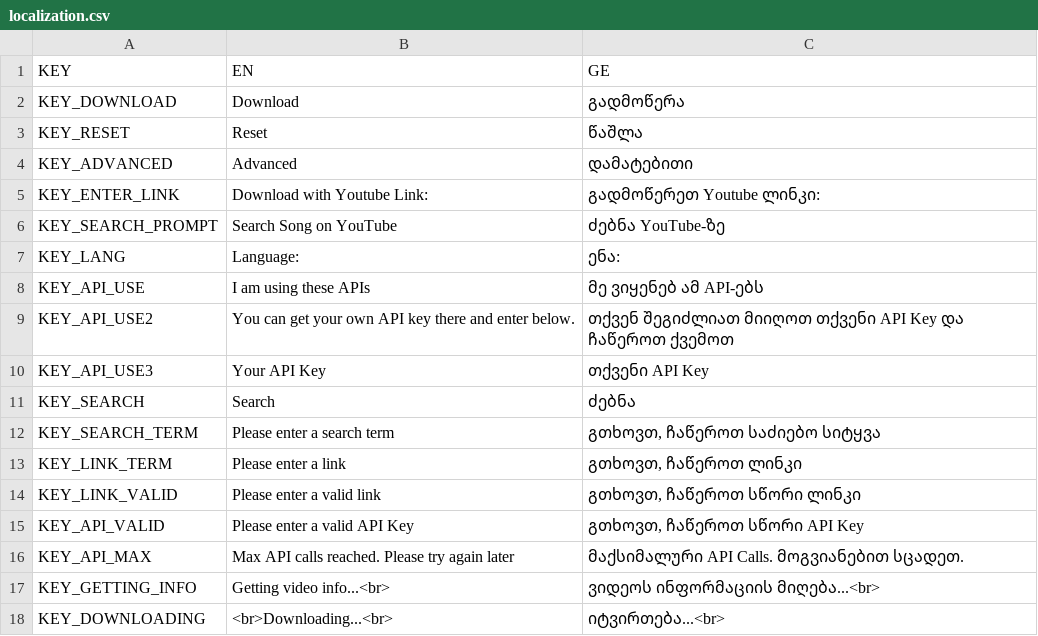
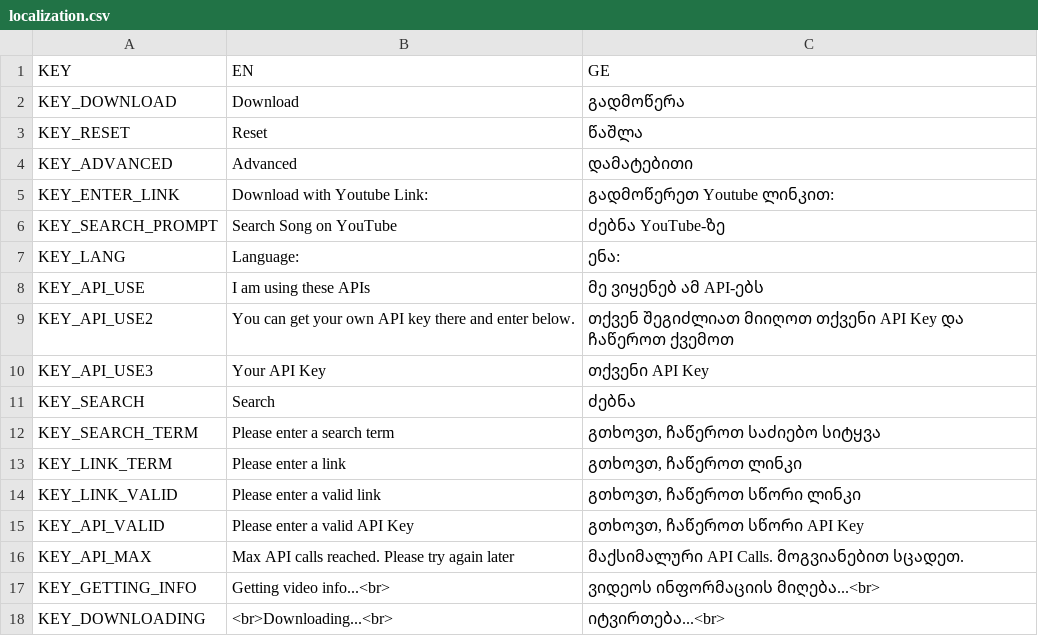
Before and after one commit to Makrine/YTD, a CSV file: localization.csv, drawn as a sheet.

Commit message:
Update localization.csv

```diff
--- a/localization.csv
+++ b/localization.csv
@@ -4,3 +4,3 @@ KEY_RESET,"Reset","წაშლა"
 KEY_ADVANCED,"Advanced","დამატებითი"
-KEY_ENTER_LINK,"Download with Youtube Link:","გადმოწერეთ Youtube ლინკი:"
+KEY_ENTER_LINK,"Download with Youtube Link:","გადმოწერეთ Youtube ლინკით:"
 KEY_SEARCH_PROMPT,"Search Song on YouTube","ძებნა YouTube-ზე"
```
